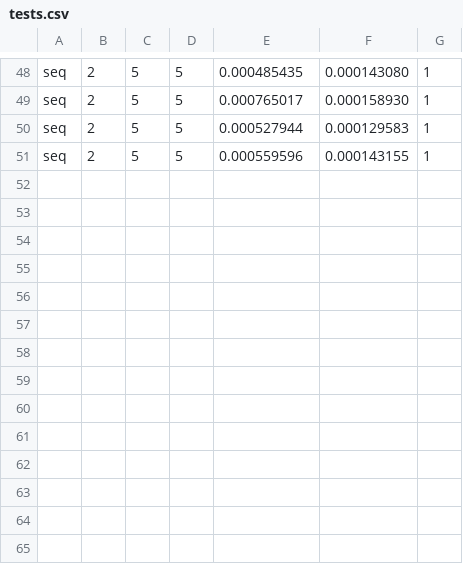
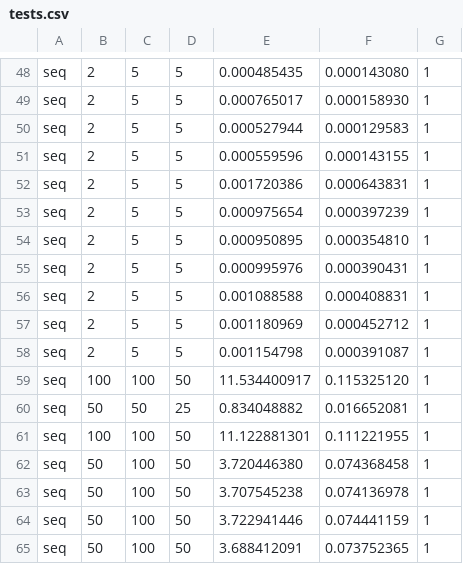
Before and after one commit to Montware/sequential-vs-openmp, a CSV file: seq/tests.csv, drawn as a sheet; only a part is shown, gaps mark what is left out.

```diff
--- a/seq/tests.csv
+++ b/seq/tests.csv
@@ -51 +51,15 @@ seq, 2, 5, 5, 0.000527944, 0.000129583, 1
 seq, 2, 5, 5, 0.000559596, 0.000143155, 1
+seq, 2, 5, 5, 0.001720386, 0.000643831, 1
+seq, 2, 5, 5, 0.000975654, 0.000397239, 1
+seq, 2, 5, 5, 0.000950895, 0.000354810, 1
+seq, 2, 5, 5, 0.000995976, 0.000390431, 1
+seq, 2, 5, 5, 0.001088588, 0.000408831, 1
+seq, 2, 5, 5, 0.001180969, 0.000452712, 1
+seq, 2, 5, 5, 0.001154798, 0.000391087, 1
+seq, 100, 100, 50, 11.534400917, 0.115325120, 1
+seq, 50, 50, 25, 0.834048882, 0.016652081, 1
+seq, 100, 100, 50, 11.122881301, 0.111221955, 1
+seq, 50, 100, 50, 3.720446380, 0.074368458, 1
+seq, 50, 100, 50, 3.707545238, 0.074136978, 1
+seq, 50, 100, 50, 3.722941446, 0.074441159, 1
+seq, 50, 100, 50, 3.688412091, 0.073752365, 1
```
Also changed, not shown: par/tests.csv, 20 other files.
